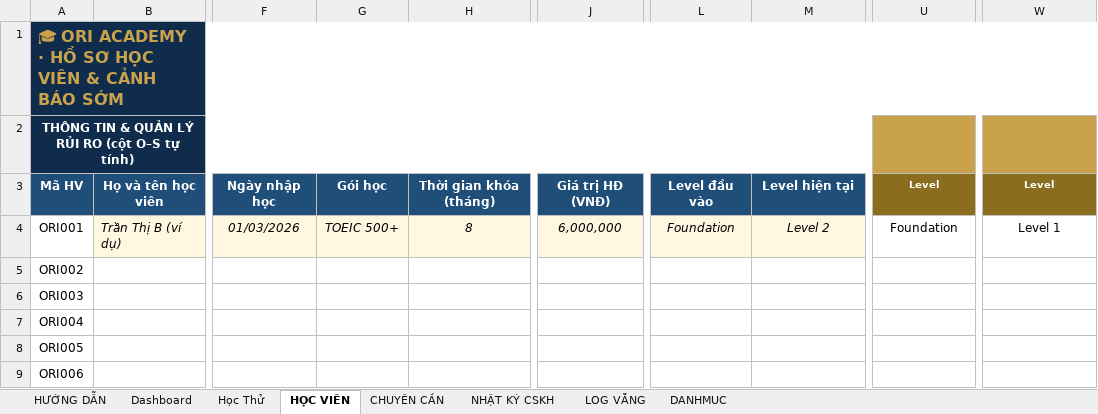
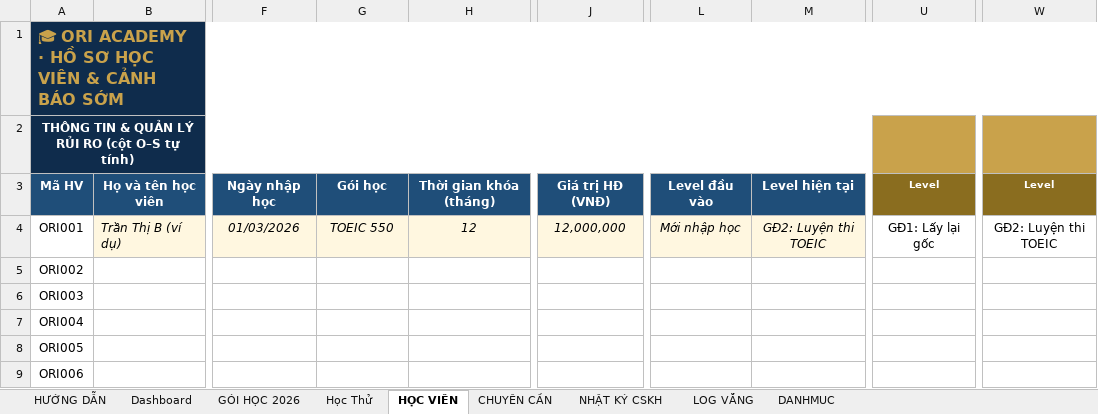
Before and after one commit to ngocdiemtran89/autobill-ori, an Excel workbook: ORI_QuanLy_HocVien.xlsx, sheet HỌC VIÊN, drawn as a sheet; only a part is shown, gaps mark what is left out; values as stored, in another font and other column widths than the file's, no borders; conditional formats not drawn; the diff names each change by its address in the sheet, - before the commit and + after, or states it on an @@ line.

```diff
--- a/ORI_QuanLy_HocVien.xlsx (sheet HỌC VIÊN)
+++ b/ORI_QuanLy_HocVien.xlsx (sheet HỌC VIÊN)
+sheet tab: GÓI HỌC 2026
-G4: TOEIC 500+
+G4: TOEIC 550
-H4: 8
+H4: 12
-J4: 6,000,000
+J4: 12,000,000
-L4: Foundation
+L4: Mới nhập học
-M4: Level 2
+M4: GĐ2: Luyện thi TOEIC
-U4: Foundation
+U4: GĐ1: Lấy lại gốc
-W4: Level 1
+W4: GĐ2: Luyện thi TOEIC
```
Also changed, not shown: sheet DANHMUC, sheet Học Thử, sheet HƯỚNG DẪN.
